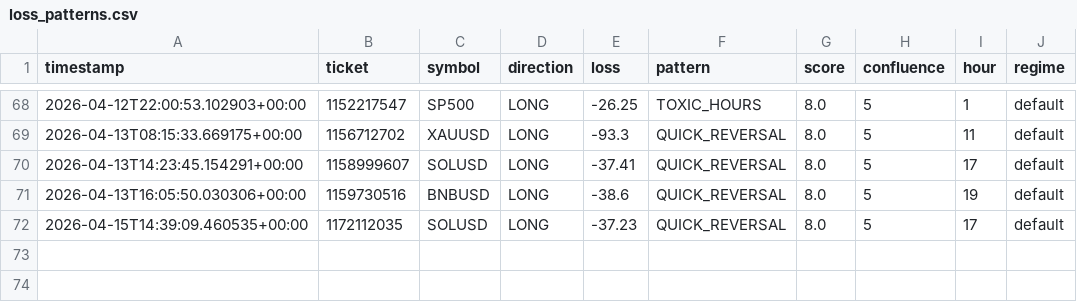
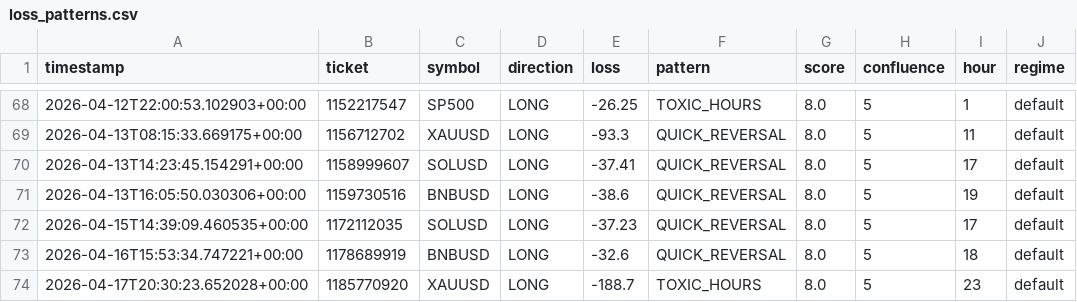
Before and after one commit to Blackpintoo/EmpireAgentIA_3.1, a CSV file: data/loss_patterns.csv, drawn as a sheet; only a part is shown, gaps mark what is left out; the diff names each change by its address in the sheet, - before the commit and + after, or states it on an @@ line.

```diff
--- a/data/loss_patterns.csv
+++ b/data/loss_patterns.csv
+row 73: 2026-04-16T15:53:34.747221+00:00 | 1178689919 | BNBUSD | LONG | -32.6 | QUICK_REVERSAL | 8.0 | 5 | 18 | default
+row 74: 2026-04-17T20:30:23.652028+00:00 | 1185770920 | XAUUSD | LONG | -188.7 | TOXIC_HOURS | 8.0 | 5 | 23 | default
```
Also changed, not shown: data/deals_history.csv, data/trade_outcomes.csv, 28 other files.
